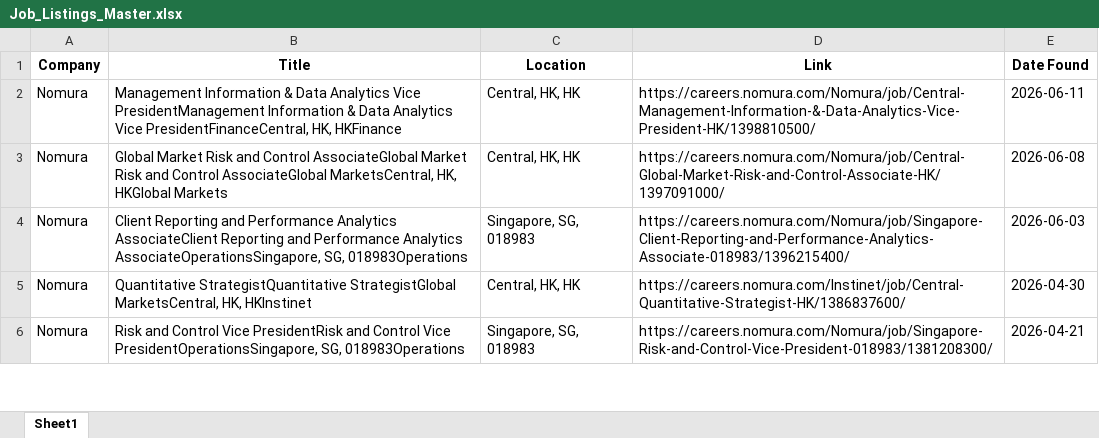
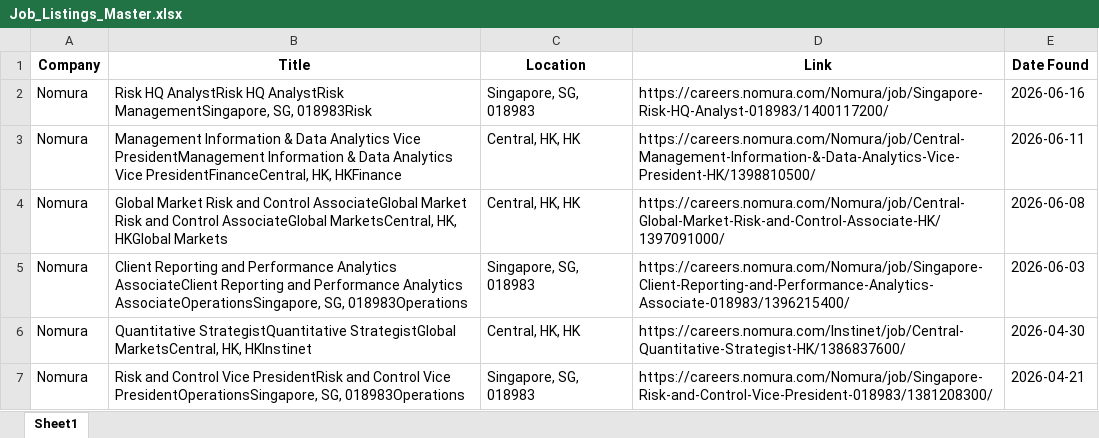
Before and after one commit to shamilkv-623/job_scraper, an Excel workbook: Job_Listings_Master.xlsx, sheet Sheet1, drawn as a sheet; only a part is shown; values as stored, in another font and other column widths than the file's, no borders; the diff covers the shown part only; the diff names each change by its address in the sheet, - before the commit and + after, or states it on an @@ line.

```diff
--- a/Job_Listings_Master.xlsx (sheet Sheet1)
+++ b/Job_Listings_Master.xlsx (sheet Sheet1)
+row 2: Nomura | Risk HQ AnalystRisk HQ AnalystRisk ManagementSingapore, SG, 018983Risk | Singapore, SG, 018983 | https://careers.nomura.com/Nomura/job/Singapore-Risk-HQ-Analyst-018983/1400117200/ | 2026-06-16
```
Also changed, not shown: 16 moved rows elsewhere in this sheet.
